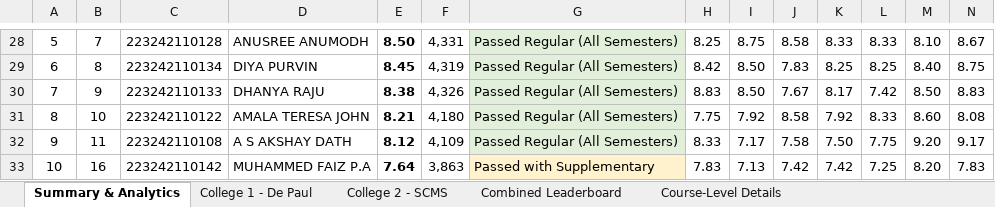
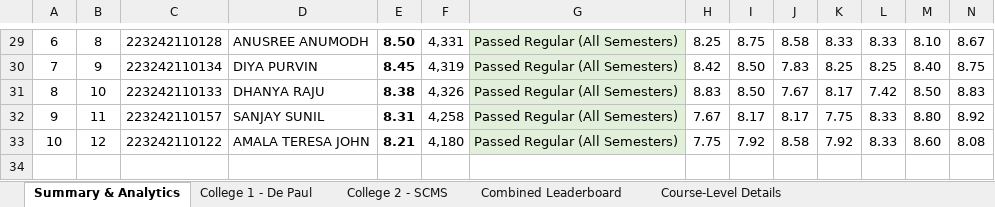
Before and after one commit to alancjoju-003/imca-results, an Excel workbook: MG_University_IMCA_Batch_2022_Semesters_1_to_8_Results_and_Ranks.xlsx, sheet Summary & Analytics, drawn as a sheet; only a part is shown, gaps mark what is left out; values as stored, in another font and other column widths than the file's, no borders; removed rows and columns are numbered as before the commit, all else as after; rows hold the shown columns only; the diff covers the shown part only; the diff names each change by its address in the sheet, - before the commit and + after, or states it on an @@ line.

```diff
--- a/MG_University_IMCA_Batch_2022_Semesters_1_to_8_Results_and_Ranks.xlsx (sheet Summary & Analytics)
+++ b/MG_University_IMCA_Batch_2022_Semesters_1_to_8_Results_and_Ranks.xlsx (sheet Summary & Analytics)
-A29: 5
+A29: 6
-B29: 7
+B29: 8
-A30: 6
+A30: 7
-B30: 8
+B30: 9
-A31: 7
+A31: 8
-B31: 9
+B31: 10
+row 32: 9 | 11 | 223242110157 | SANJAY SUNIL | 8.31 | 4,258 | Passed Regular (All Semesters) | 7.67 | 8.17 | 8.17 | 7.75 | 8.33 | 8.80 | 8.92
-A33: 8
+A33: 10
-B33: 10
+B33: 12
-row 32: 9 | 11 | 223242110108 | A S AKSHAY DATH | 8.12 | 4,109 | Passed Regular (All Semesters) | 8.33 | 7.17 | 7.58 | 7.50 | 7.75 | 9.20 | 9.17
-row 33: 10 | 16 | 223242110142 | MUHAMMED FAIZ P.A | 7.64 | 3,863 | Passed with Supplementary | 7.83 | 7.13 | 7.42 | 7.42 | 7.25 | 8.20 | 7.83
```
Also changed, not shown: 6 added rows, 5 removed rows and 20 edited cells elsewhere in this sheet, sheet Course-Level Details, sheet College 2 - SCMS, sheet Combined Leaderboard, sheet College 1 - De Paul, 5 other files.
